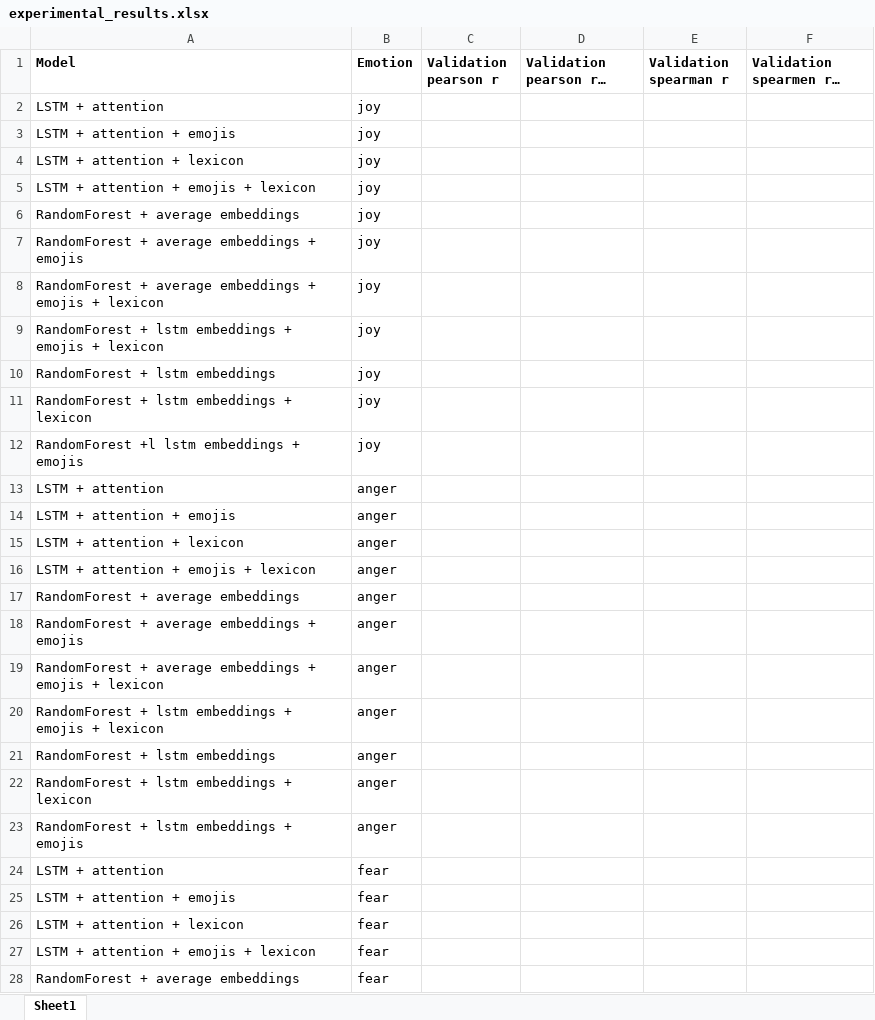
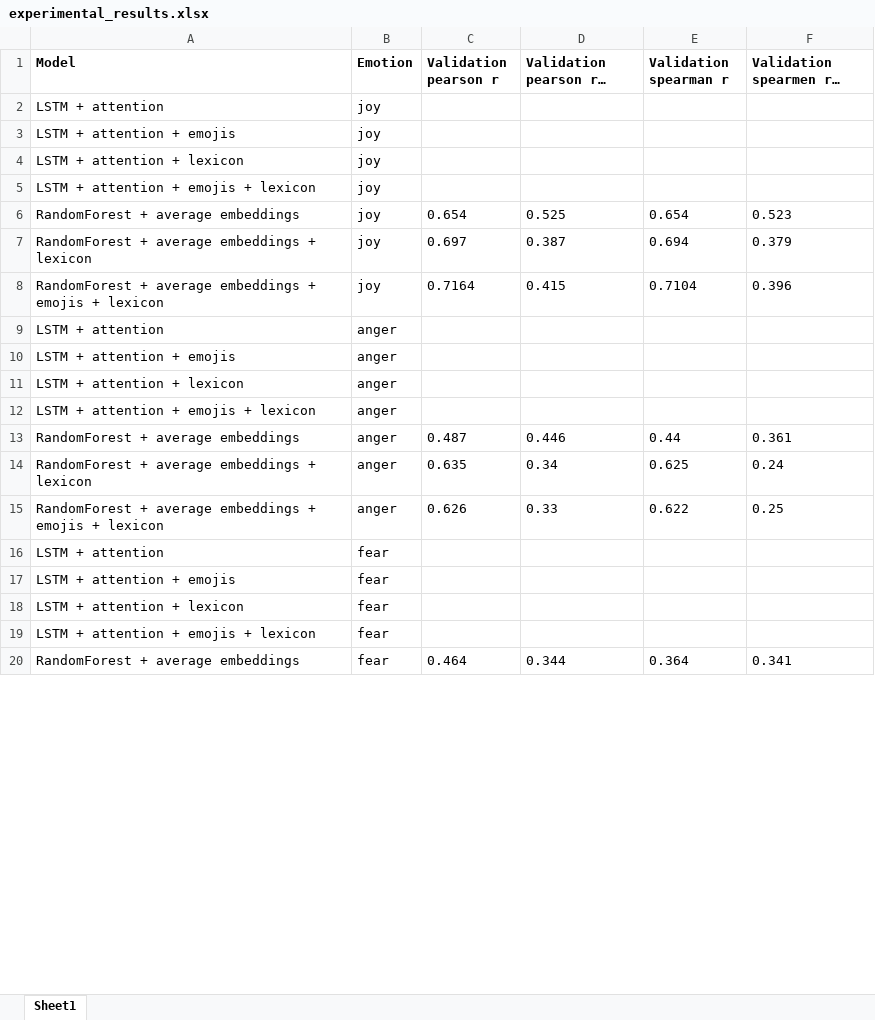
Before and after one commit to StefanL19/affective-computing, an Excel workbook: experimental_results.xlsx, sheet Sheet1, drawn as a sheet; only a part is shown; long unchanged cells end in …; values as stored, in another font and other column widths than the file's, no borders; removed rows and columns are numbered as before the commit, all else as after; the diff covers the shown part only; the diff names each change by its address in the sheet, - before the commit and + after, or states it on an @@ line.

Commit message:
70% pearson r

```diff
--- a/experimental_results.xlsx (sheet Sheet1)
+++ b/experimental_results.xlsx (sheet Sheet1)
-C6 (Validation pearson r): (empty)
+C6 (Validation pearson r): 0.654
-D6 (Validation pearson r > 0.5): (empty)
+D6 (Validation pearson r > 0.5): 0.525
-E6 (Validation spearman r): (empty)
+E6 (Validation spearman r): 0.654
-F6 (Validation spearmen r > 0.5): (empty)
+F6 (Validation spearmen r > 0.5): 0.523
-row 7: RandomForest + average embeddings + emojis | joy
+row 7: RandomForest + average embeddings + lexicon | joy | 0.697 | 0.387 | 0.694 | 0.379
-C8 (Validation pearson r): (empty)
+C8 (Validation pearson r): 0.7164
-D8 (Validation pearson r > 0.5): (empty)
+D8 (Validation pearson r > 0.5): 0.415
-E8 (Validation spearman r): (empty)
+E8 (Validation spearman r): 0.7104
-F8 (Validation spearmen r > 0.5): (empty)
+F8 (Validation spearmen r > 0.5): 0.396
-row 9: RandomForest + lstm embeddings + emojis + lexicon | joy
-row 10: RandomForest + lstm embeddings | joy
-row 11: RandomForest + lstm embeddings + lexicon | joy
-row 12: RandomForest +l lstm embeddings + emojis | joy
-C13 (Validation pearson r): (empty)
+C13 (Validation pearson r): 0.487
-D13 (Validation pearson r > 0.5): (empty)
+D13 (Validation pearson r > 0.5): 0.446
-E13 (Validation spearman r): (empty)
+E13 (Validation spearman r): 0.44
-F13 (Validation spearmen r > 0.5): (empty)
+F13 (Validation spearmen r > 0.5): 0.361
-row 18: RandomForest + average embeddings + emojis | anger
+row 14: RandomForest + average embeddings + lexicon | anger | 0.635 | 0.34 | 0.625 | 0.24
-C15 (Validation pearson r): (empty)
+C15 (Validation pearson r): 0.626
-D15 (Validation pearson r > 0.5): (empty)
+D15 (Validation pearson r > 0.5): 0.33
-E15 (Validation spearman r): (empty)
+E15 (Validation spearman r): 0.622
-F15 (Validation spearmen r > 0.5): (empty)
+F15 (Validation spearmen r > 0.5): 0.25
-row 20: RandomForest + lstm embeddings + emojis + lexicon | anger
-row 21: RandomForest + lstm embeddings | anger
-row 22: RandomForest + lstm embeddings + lexicon | anger
-row 23: RandomForest + lstm embeddings + emojis | anger
-C20 (Validation pearson r): (empty)
+C20 (Validation pearson r): 0.464
-D20 (Validation pearson r > 0.5): (empty)
+D20 (Validation pearson r > 0.5): 0.344
-E20 (Validation spearman r): (empty)
+E20 (Validation spearman r): 0.364
-F20 (Validation spearmen r > 0.5): (empty)
+F20 (Validation spearmen r > 0.5): 0.341
```
Also changed, not shown: 12 added rows, 8 removed rows and 7 edited cells elsewhere in this sheet, 7 other files.
